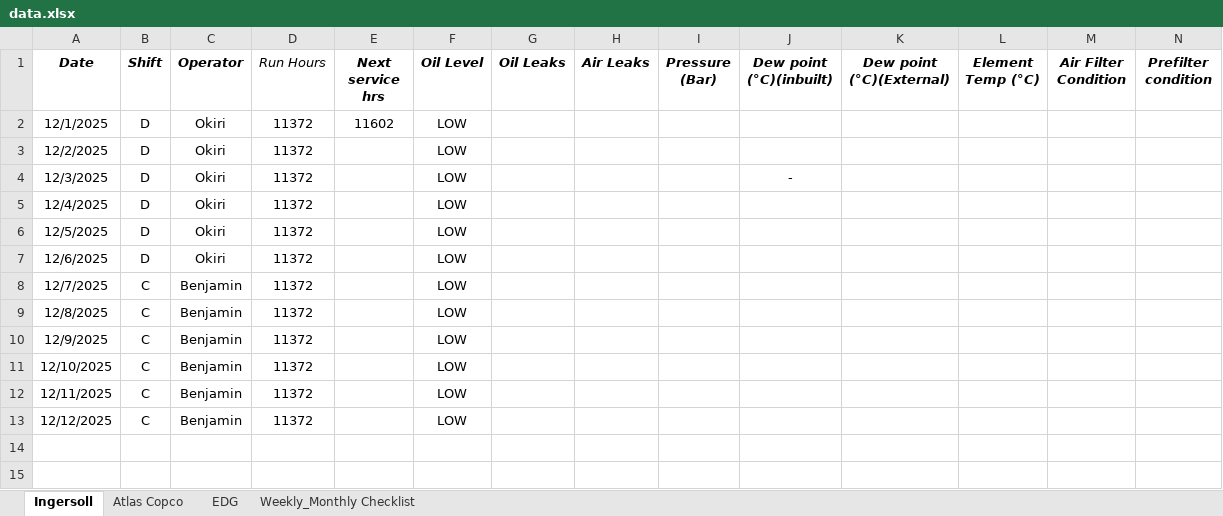
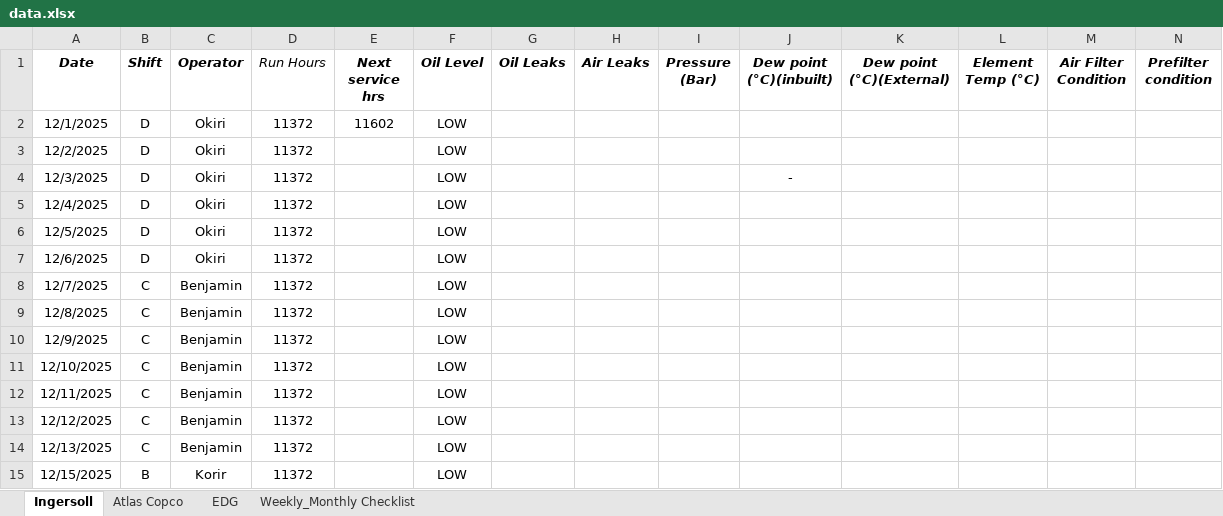
Before and after one commit to Metrem/Equipment-dashboard, an Excel workbook: data.xlsx, sheet Ingersoll, drawn as a sheet; only a part is shown; values as stored, in another font and other column widths than the file's, no borders; conditional formats not drawn; rows hold the shown columns only; the diff names each change by its address in the sheet, - before the commit and + after, or states it on an @@ line.

```diff
--- a/data.xlsx (sheet Ingersoll)
+++ b/data.xlsx (sheet Ingersoll)
+row 14: 12/13/2025 | C | Benjamin | 11372 |  | LOW
+row 15: 12/15/2025 | B | Korir | 11372 |  | LOW
```
Also changed, not shown: sheet Atlas Copco, 1 other file.
